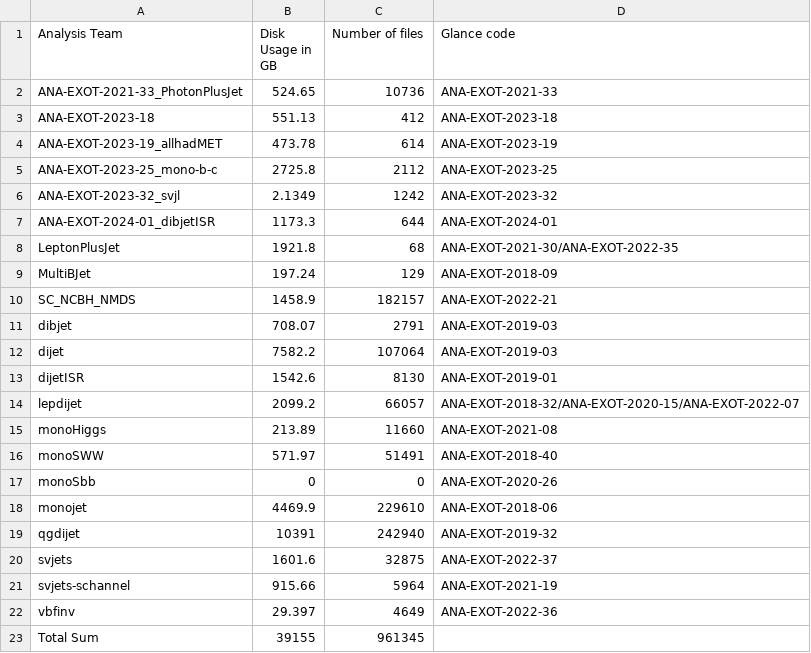
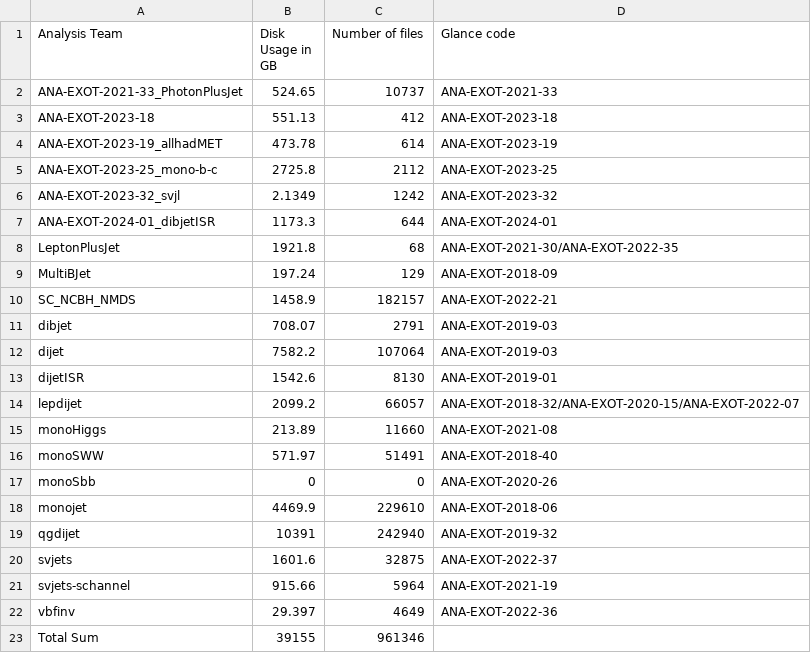
Before and after one commit to vaustrup/ExoticsDiskspaceUsage, a CSV file: reports/jdm.csv, drawn as a sheet.

Commit message:
update subgroup data (2024-09-26)

```diff
--- a/reports/jdm.csv
+++ b/reports/jdm.csv
@@ -1,3 +1,3 @@
 Analysis Team,Disk Usage in GB,Number of files,Glance code
-ANA-EXOT-2021-33_PhotonPlusJet,524.65,10736,ANA-EXOT-2021-33
+ANA-EXOT-2021-33_PhotonPlusJet,524.65,10737,ANA-EXOT-2021-33
 ANA-EXOT-2023-18,551.13,412,ANA-EXOT-2023-18
@@ -22,2 +22,2 @@ svjets-schannel,915.66,5964,ANA-EXOT-2021-19
 vbfinv,29.397,4649,ANA-EXOT-2022-36
-Total Sum,39155,961345,
+Total Sum,39155,961346,
```
Also changed, not shown: reports/ueh.csv, 2 other files.
